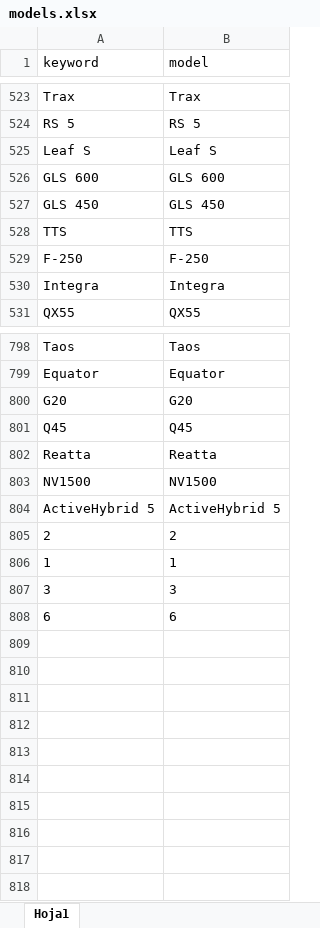
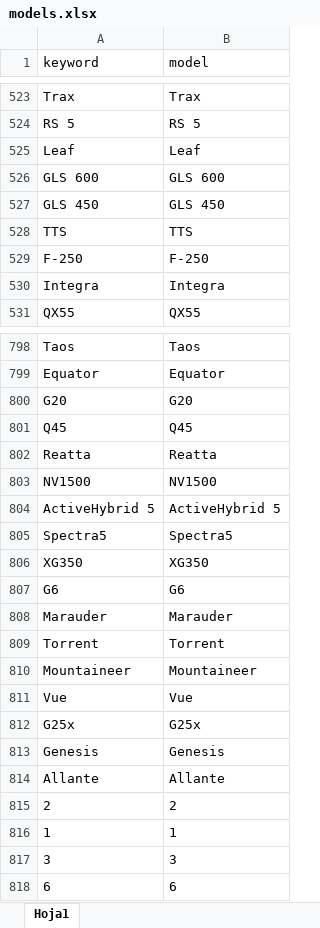
Before and after one commit to juanmerino89/cars-data-cleaning, an Excel workbook: master_data/models.xlsx, sheet Hoja1, drawn as a sheet; only a part is shown, gaps mark what is left out; values as stored, in another font and other column widths than the file's, no borders; removed rows and columns are numbered as before the commit, all else as after; the diff names each change by its address in the sheet, - before the commit and + after, or states it on an @@ line.

```diff
--- a/master_data/models.xlsx (sheet Hoja1)
+++ b/master_data/models.xlsx (sheet Hoja1)
-row 525: Leaf S | Leaf S
+row 525: Leaf | Leaf
+row 805: Spectra5 | Spectra5
+row 806: XG350 | XG350
+row 807: G6 | G6
+row 808: Marauder | Marauder
+row 809: Torrent | Torrent
+row 810: Mountaineer | Mountaineer
+row 811: Vue | Vue
+row 812: G25x | G25x
+row 813: Genesis | Genesis
+row 814: Allante | Allante
```
Also changed, not shown: 5 other files.
